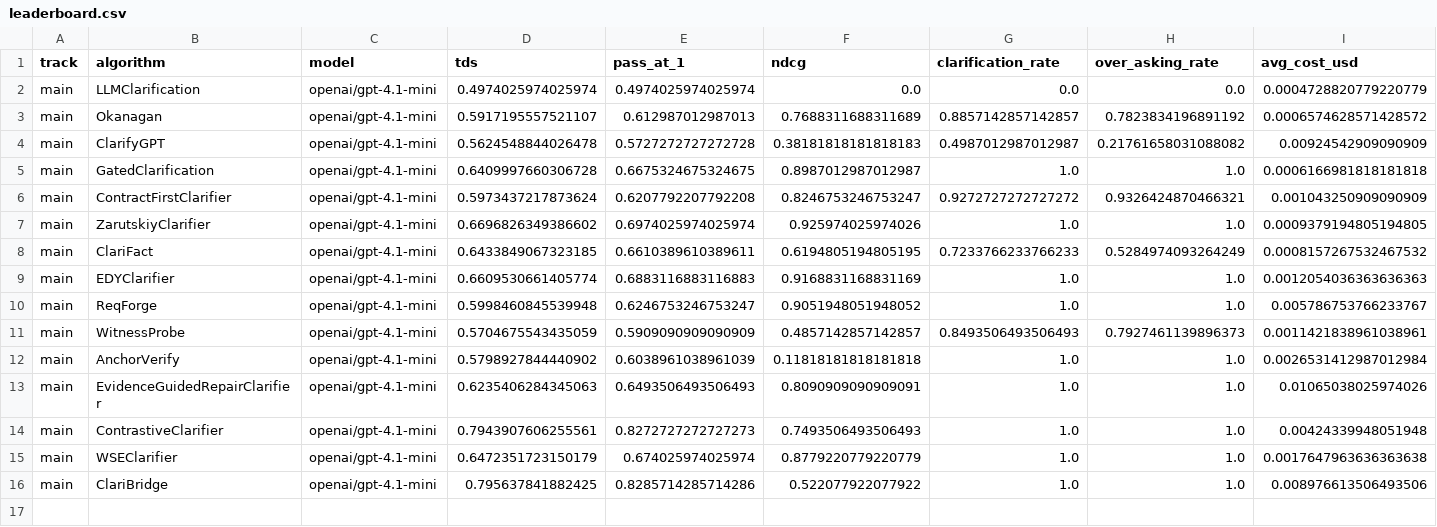
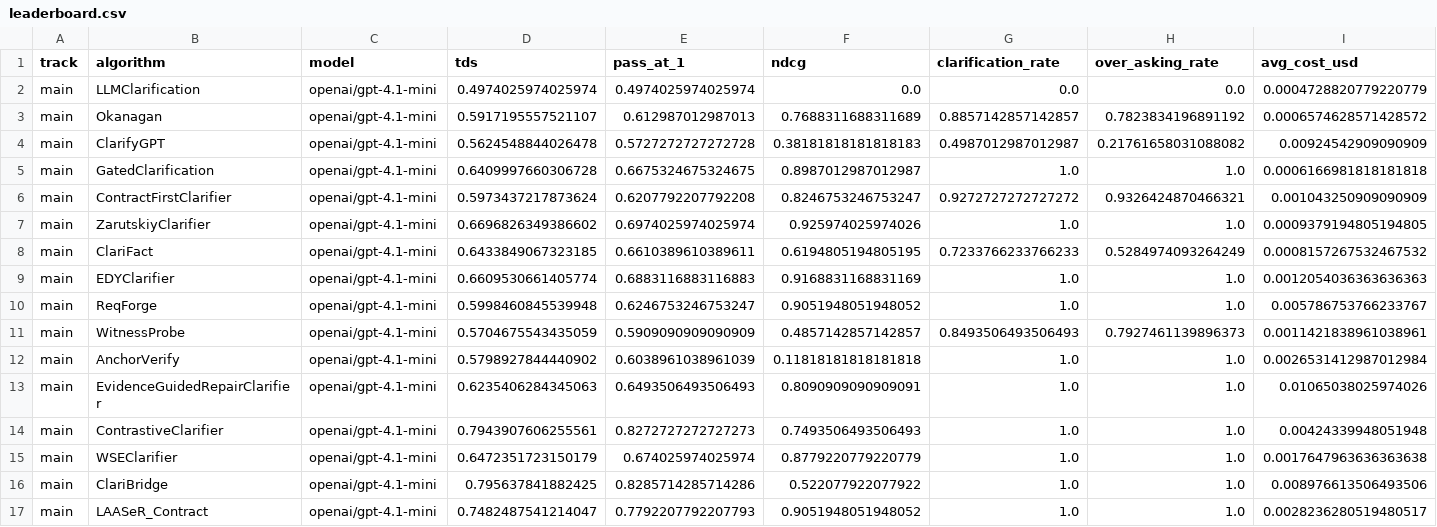
Before and after one commit to serval-uni-lu/clarification-competition, a CSV file: docs/data/leaderboard.csv, drawn as a sheet; only a part is shown; rows hold the shown columns only; the diff names each change by its address in the sheet, - before the commit and + after, or states it on an @@ line.

Commit message:
Add Laaser results

```diff
--- a/docs/data/leaderboard.csv
+++ b/docs/data/leaderboard.csv
+row 17: main | LAASeR_Contract | openai/gpt-4.1-mini | 0.7482487541214047 | 0.7792207792207793 | 0.9051948051948052 | 1.0 | 1.0 | 0.0028236280519480517
```
Also changed, not shown: 1 other file.
